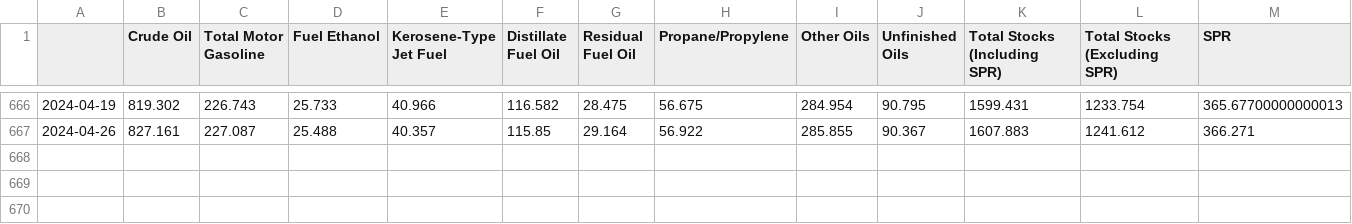
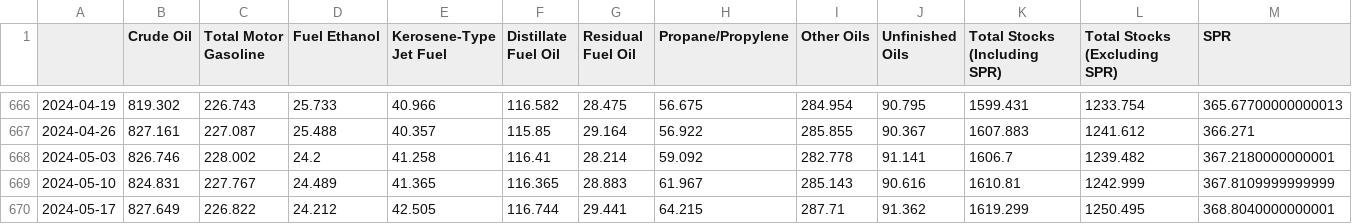
Before and after one commit to kinghfs/eia-webapp-docker, a CSV file: reports.csv, drawn as a sheet; only a part is shown, gaps mark what is left out; rows hold the shown columns only; the diff names each change by its address in the sheet, - before the commit and + after, or states it on an @@ line.

Commit message:
latest reports

```diff
--- a/reports.csv
+++ b/reports.csv
+row 668: 2024-05-03 | 826.746 | 228.002 | 24.2 | 41.258 | 116.41 | 28.214 | 59.092 | 282.778 | 91.141 | 1606.7 | 1239.482 | 367.2180000000001
+row 669: 2024-05-10 | 824.831 | 227.767 | 24.489 | 41.365 | 116.365 | 28.883 | 61.967 | 285.143 | 90.616 | 1610.81 | 1242.999 | 367.8109999999999
+row 670: 2024-05-17 | 827.649 | 226.822 | 24.212 | 42.505 | 116.744 | 29.441 | 64.215 | 287.71 | 91.362 | 1619.299 | 1250.495 | 368.8040000000001
```
